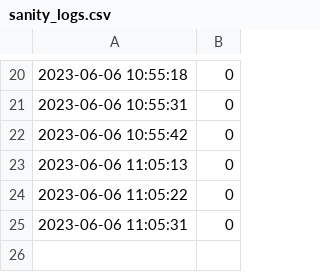
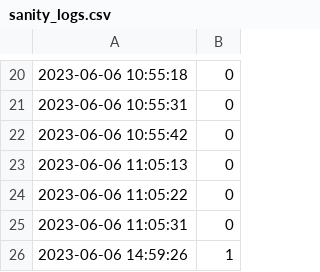
Before and after one commit to kubescape/workflows, a CSV file: logs/sanity_logs.csv, drawn as a sheet; only a part is shown, gaps mark what is left out.

Commit message:
Update sanily logs with new data

```diff
--- a/logs/sanity_logs.csv
+++ b/logs/sanity_logs.csv
@@ -25 +25,2 @@
 2023-06-06 11:05:31,0
+2023-06-06 14:59:26,1
```
